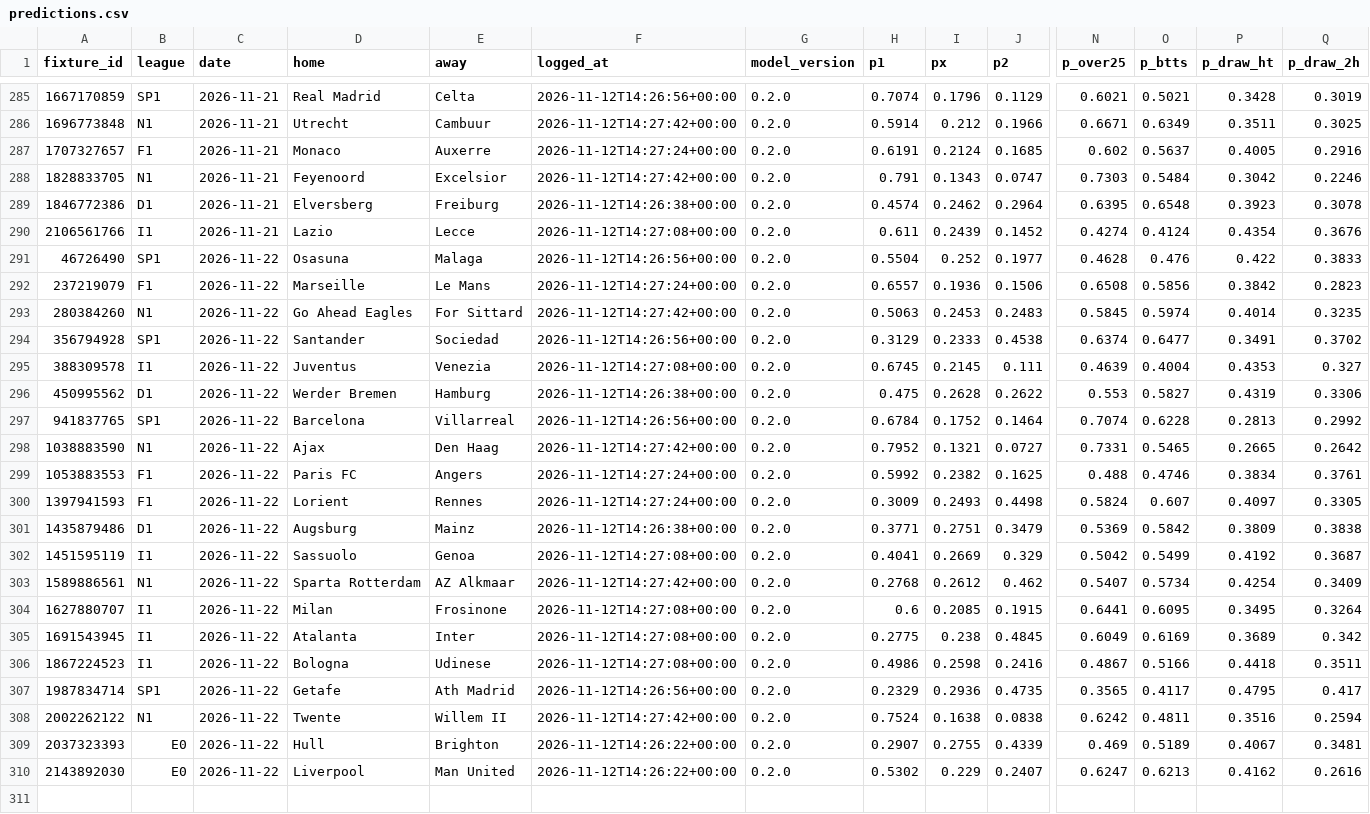
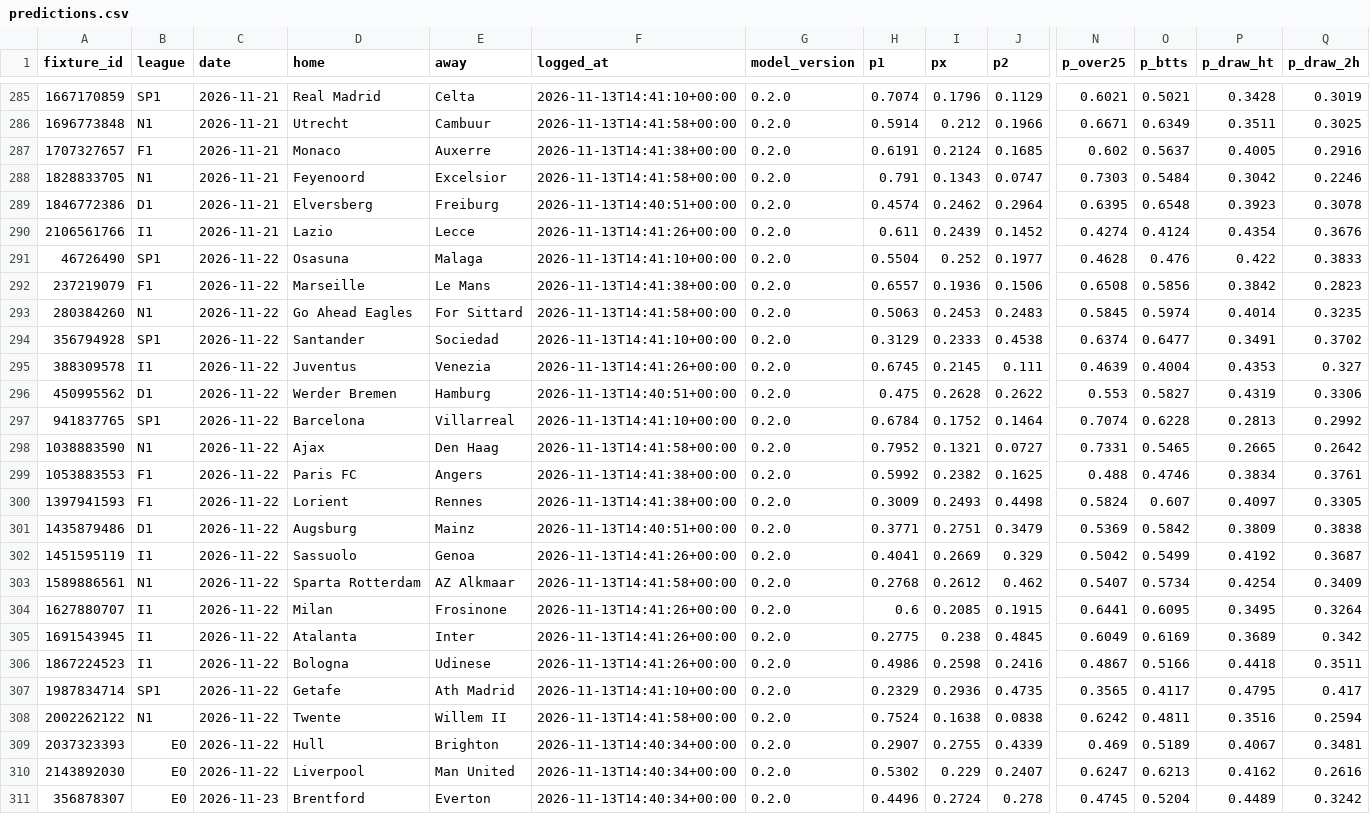
Before and after one commit to safe-n/flask-football-app, a CSV file: ledger/predictions.csv, drawn as a sheet; only a part is shown, gaps mark what is left out; rows hold the shown columns only; the diff covers the shown part only; the diff names each change by its address in the sheet, - before the commit and + after, or states it on an @@ line.

```diff
--- a/ledger/predictions.csv
+++ b/ledger/predictions.csv
-F285 (logged_at): 2026-11-12T14:26:56+00:00
+F285 (logged_at): 2026-11-13T14:41:10+00:00
-F286 (logged_at): 2026-11-12T14:27:42+00:00
+F286 (logged_at): 2026-11-13T14:41:58+00:00
-F287 (logged_at): 2026-11-12T14:27:24+00:00
+F287 (logged_at): 2026-11-13T14:41:38+00:00
-F288 (logged_at): 2026-11-12T14:27:42+00:00
+F288 (logged_at): 2026-11-13T14:41:58+00:00
-F289 (logged_at): 2026-11-12T14:26:38+00:00
+F289 (logged_at): 2026-11-13T14:40:51+00:00
-F290 (logged_at): 2026-11-12T14:27:08+00:00
+F290 (logged_at): 2026-11-13T14:41:26+00:00
-F291 (logged_at): 2026-11-12T14:26:56+00:00
+F291 (logged_at): 2026-11-13T14:41:10+00:00
-F292 (logged_at): 2026-11-12T14:27:24+00:00
+F292 (logged_at): 2026-11-13T14:41:38+00:00
-F293 (logged_at): 2026-11-12T14:27:42+00:00
+F293 (logged_at): 2026-11-13T14:41:58+00:00
-F294 (logged_at): 2026-11-12T14:26:56+00:00
+F294 (logged_at): 2026-11-13T14:41:10+00:00
-F295 (logged_at): 2026-11-12T14:27:08+00:00
+F295 (logged_at): 2026-11-13T14:41:26+00:00
-F296 (logged_at): 2026-11-12T14:26:38+00:00
+F296 (logged_at): 2026-11-13T14:40:51+00:00
-F297 (logged_at): 2026-11-12T14:26:56+00:00
+F297 (logged_at): 2026-11-13T14:41:10+00:00
-F298 (logged_at): 2026-11-12T14:27:42+00:00
+F298 (logged_at): 2026-11-13T14:41:58+00:00
-F299:F300 (logged_at): 2026-11-12T14:27:24+00:00
+F299:F300 (logged_at): 2026-11-13T14:41:38+00:00
-F301 (logged_at): 2026-11-12T14:26:38+00:00
+F301 (logged_at): 2026-11-13T14:40:51+00:00
-F302 (logged_at): 2026-11-12T14:27:08+00:00
+F302 (logged_at): 2026-11-13T14:41:26+00:00
-F303 (logged_at): 2026-11-12T14:27:42+00:00
+F303 (logged_at): 2026-11-13T14:41:58+00:00
-F304:F306 (logged_at): 2026-11-12T14:27:08+00:00
+F304:F306 (logged_at): 2026-11-13T14:41:26+00:00
-F307 (logged_at): 2026-11-12T14:26:56+00:00
+F307 (logged_at): 2026-11-13T14:41:10+00:00
-F308 (logged_at): 2026-11-12T14:27:42+00:00
+F308 (logged_at): 2026-11-13T14:41:58+00:00
-F309:F310 (logged_at): 2026-11-12T14:26:22+00:00
+F309:F310 (logged_at): 2026-11-13T14:40:34+00:00
+row 311: 356878307 | E0 | 2026-11-23 | Brentford | Everton | 2026-11-13T14:40:34+00:00 | 0.2.0 | 0.4496 | 0.2724 | 0.278 | 0.4745 | 0.5204 | 0.4489 | 0.3242
```
Also changed, not shown: 2 added rows and 27 edited cells elsewhere in this file.
